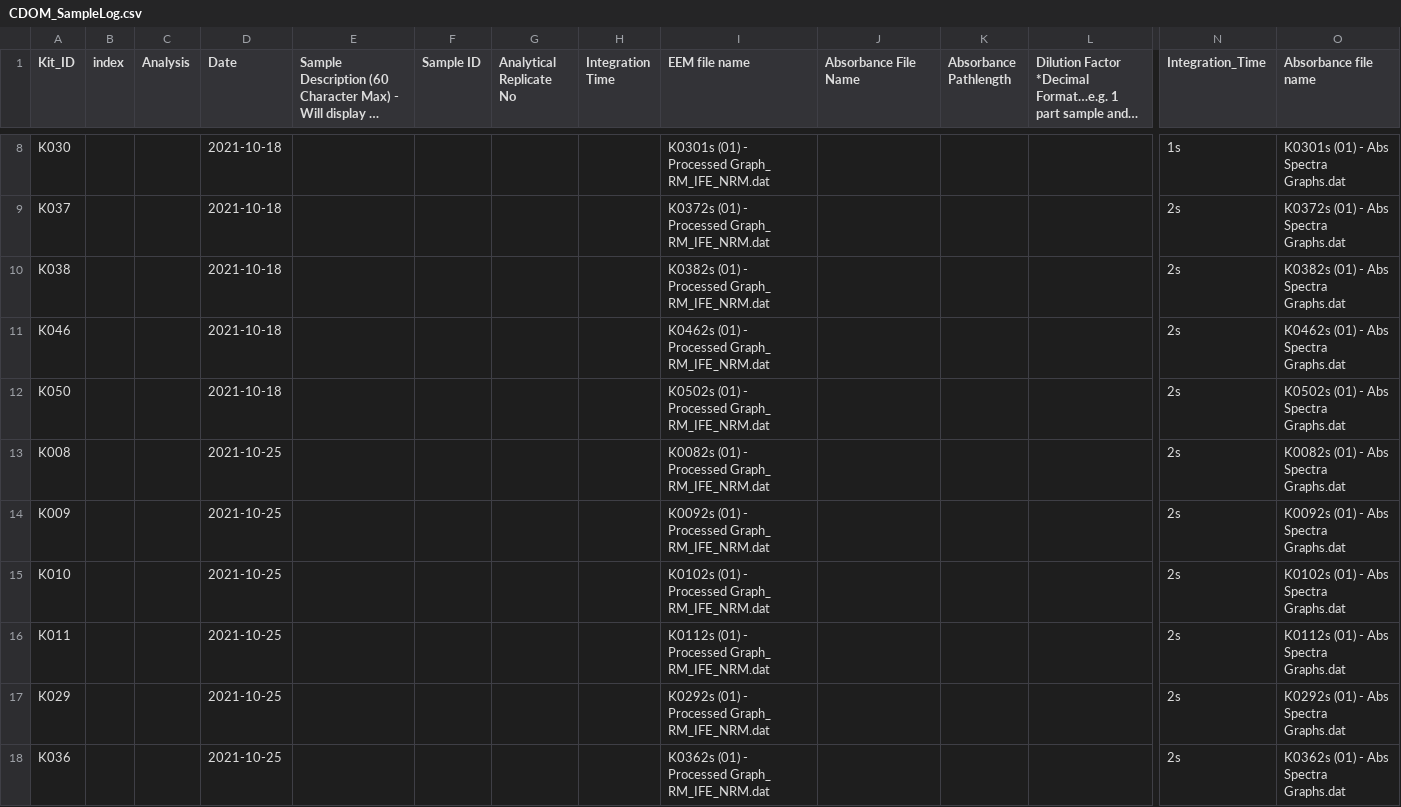
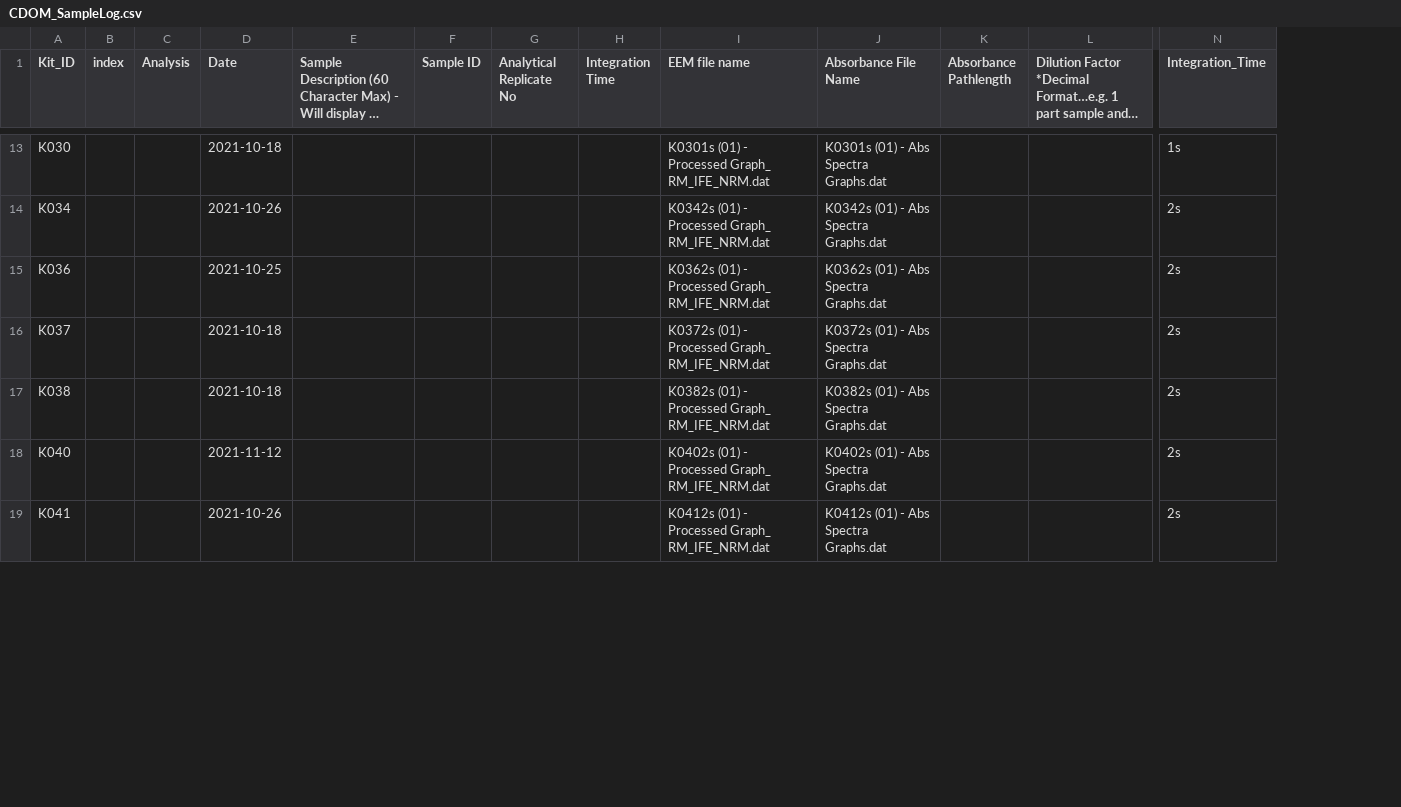
Before and after one commit to COMPASS-DOE/EXCHANGE, a CSV file: Data/CDOM_SampleLog.csv, drawn as a sheet; only a part is shown, gaps mark what is left out; long unchanged cells end in …; removed rows and columns are numbered as before the commit, all else as after; rows hold the shown columns only; the diff covers the shown part only; the diff names each change by its address in the sheet, - before the commit and + after, or states it on an @@ line.

Commit message:
fix duplicate columns. arrange by Kit_ID

```diff
--- a/Data/CDOM_SampleLog.csv
+++ b/Data/CDOM_SampleLog.csv
-column O (Absorbance file name), rows 8-11: K0301s (01) - Abs Spectra Graphs.dat | K0372s (01) - Abs Spectra Graphs.dat | K0382s (01) - Abs Spectra Graphs.dat | K0462s (01) - Abs Spectra Graphs.dat; row 15: K0102s (01) - Abs Spectra Graphs.dat
-J13 (Absorbance File Name): (empty)
+J13 (Absorbance File Name): K0301s (01) - Abs Spectra Graphs.dat
+row 14: K034 |  |  | 2021-10-26 |  |  |  |  | K0342s (01) - Processed Graph_ RM_IFE_NRM.dat | K0342s (01) - Abs Spectra Graphs.dat |  |  | 2s
+row 15: K036 |  |  | 2021-10-25 |  |  |  |  | K0362s (01) - Processed Graph_ RM_IFE_NRM.dat | K0362s (01) - Abs Spectra Graphs.dat |  |  | 2s
-J16 (Absorbance File Name): (empty)
+J16 (Absorbance File Name): K0372s (01) - Abs Spectra Graphs.dat
-J17 (Absorbance File Name): (empty)
+J17 (Absorbance File Name): K0382s (01) - Abs Spectra Graphs.dat
-A18 (Kit_ID): K046
+A18 (Kit_ID): K040
-D18 (Date): 2021-10-18
+D18 (Date): 2021-11-12
-I18 (EEM file name): K0462s (01) - Processed Graph_ RM_IFE_NRM.dat
+I18 (EEM file name): K0402s (01) - Processed Graph_ RM_IFE_NRM.dat
-J18 (Absorbance File Name): (empty)
+J18 (Absorbance File Name): K0402s (01) - Abs Spectra Graphs.dat
-row 12: K050 |  |  | 2021-10-18 |  |  |  |  | K0502s (01) - Processed Graph_ RM_IFE_NRM.dat |  |  |  | 2s | K0502s (01) - Abs Spectra Graphs.dat
-row 13: K008 |  |  | 2021-10-25 |  |  |  |  | K0082s (01) - Processed Graph_ RM_IFE_NRM.dat |  |  |  | 2s | K0082s (01) - Abs Spectra Graphs.dat
-row 14: K009 |  |  | 2021-10-25 |  |  |  |  | K0092s (01) - Processed Graph_ RM_IFE_NRM.dat |  |  |  | 2s | K0092s (01) - Abs Spectra Graphs.dat
-A19 (Kit_ID): K010
+A19 (Kit_ID): K041
-D19 (Date): 2021-10-25
+D19 (Date): 2021-10-26
-I19 (EEM file name): K0102s (01) - Processed Graph_ RM_IFE_NRM.dat
+I19 (EEM file name): K0412s (01) - Processed Graph_ RM_IFE_NRM.dat
-J19 (Absorbance File Name): (empty)
+J19 (Absorbance File Name): K0412s (01) - Abs Spectra Graphs.dat
-row 16: K011 |  |  | 2021-10-25 |  |  |  |  | K0112s (01) - Processed Graph_ RM_IFE_NRM.dat |  |  |  | 2s | K0112s (01) - Abs Spectra Graphs.dat
-row 17: K029 |  |  | 2021-10-25 |  |  |  |  | K0292s (01) - Processed Graph_ RM_IFE_NRM.dat |  |  |  | 2s | K0292s (01) - Abs Spectra Graphs.dat
-row 18: K036 |  |  | 2021-10-25 |  |  |  |  | K0362s (01) - Processed Graph_ RM_IFE_NRM.dat |  |  |  | 2s | K0362s (01) - Abs Spectra Graphs.dat
```
Also changed, not shown: 12 added rows, 8 removed rows and 17 edited cells elsewhere in this file, 1 other file.
